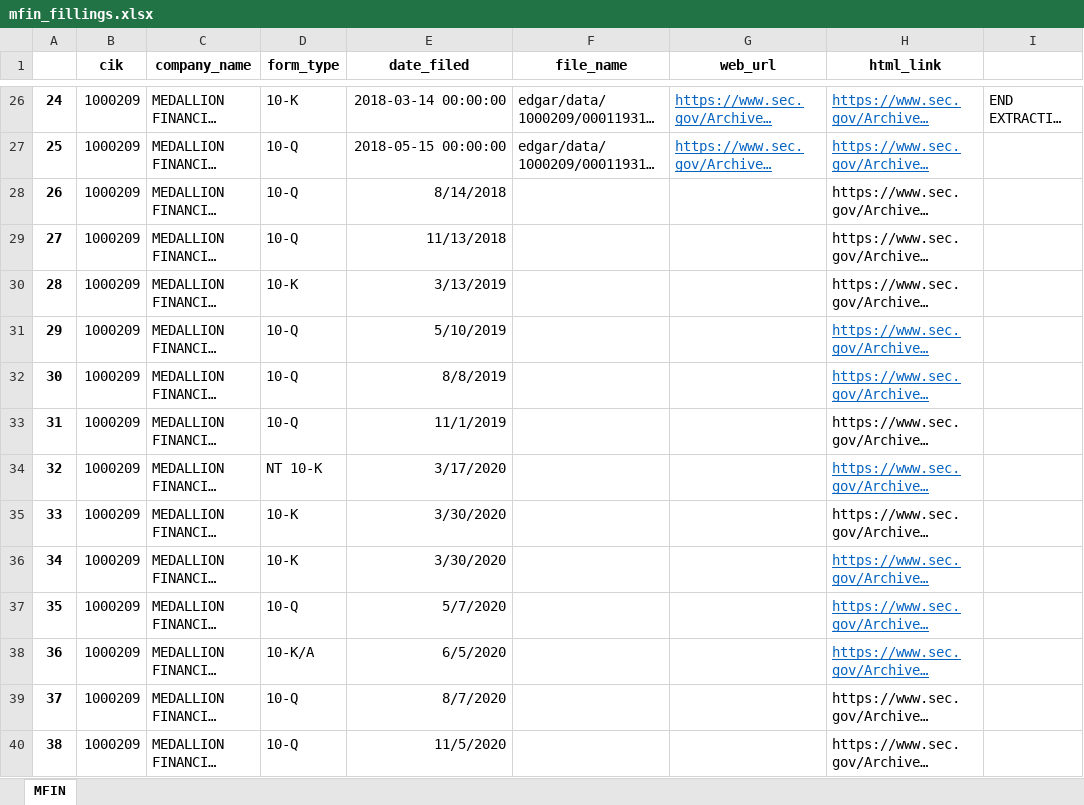
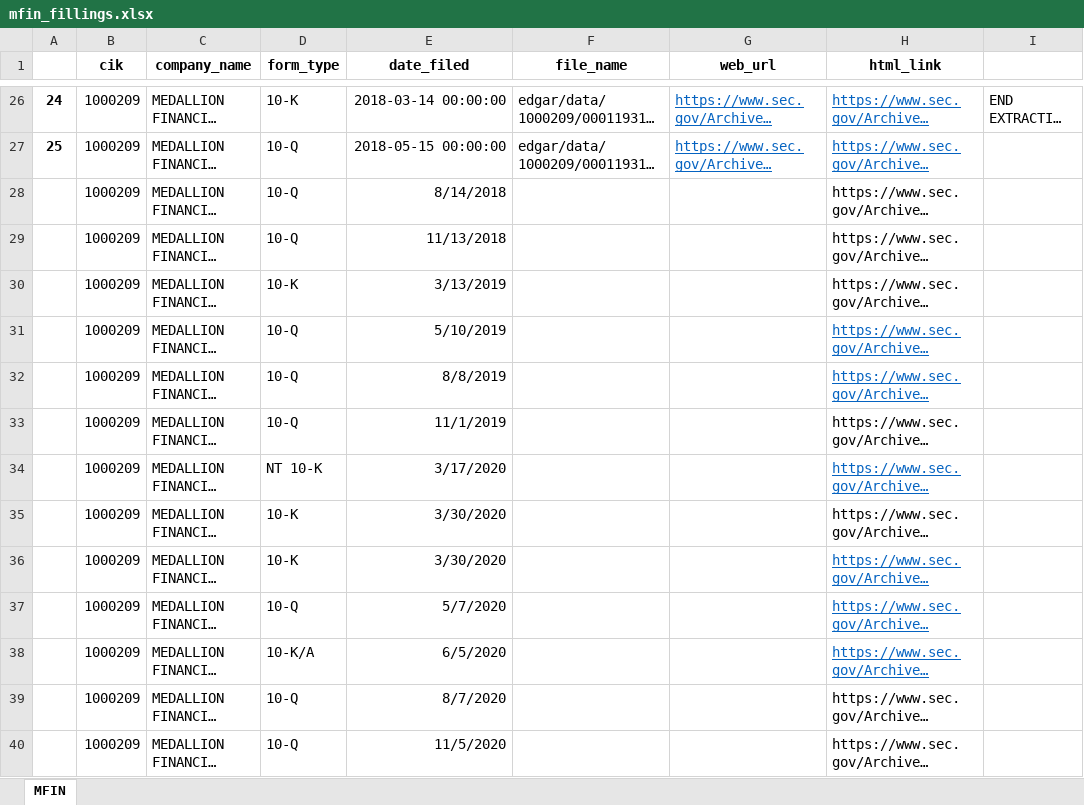
Before and after one commit to Coffee-Code-Philly-Accelerator/sec_filings, an Excel workbook: mfin_extraction/mfin_fillings.xlsx, sheet MFIN, drawn as a sheet; only a part is shown, gaps mark what is left out; long unchanged cells end in …; values as stored, in another font and other column widths than the file's, no borders; the diff covers the shown part only; the diff names each change by its address in the sheet, - before the commit and + after, or states it on an @@ line.

```diff
--- a/mfin_extraction/mfin_fillings.xlsx (sheet MFIN)
+++ b/mfin_extraction/mfin_fillings.xlsx (sheet MFIN)
-A28: 26
+A28: (empty)
-A29: 27
+A29: (empty)
-A30: 28
+A30: (empty)
-A31: 29
+A31: (empty)
-A32: 30
+A32: (empty)
-A33: 31
+A33: (empty)
-A34: 32
+A34: (empty)
-A35: 33
+A35: (empty)
-A36: 34
+A36: (empty)
-A37: 35
+A37: (empty)
-A38: 36
+A38: (empty)
-A39: 37
+A39: (empty)
-A40: 38
+A40: (empty)
```
Also changed, not shown: 12 edited cells elsewhere in this sheet, 2 other files.
